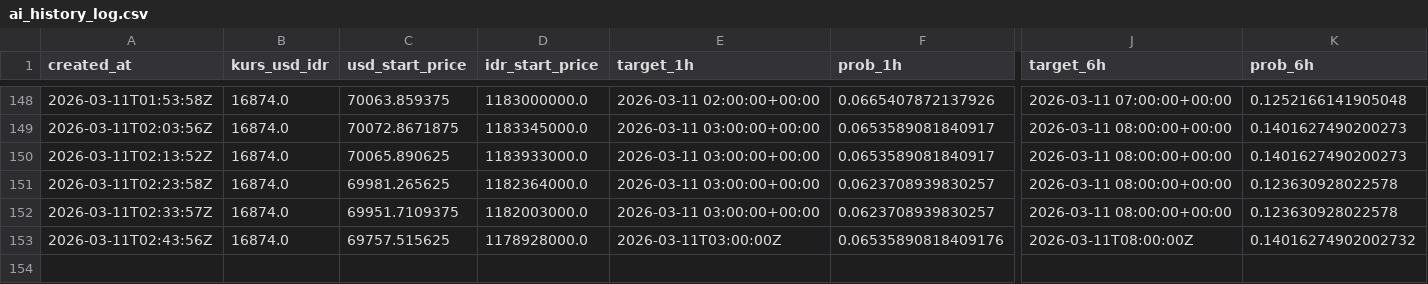
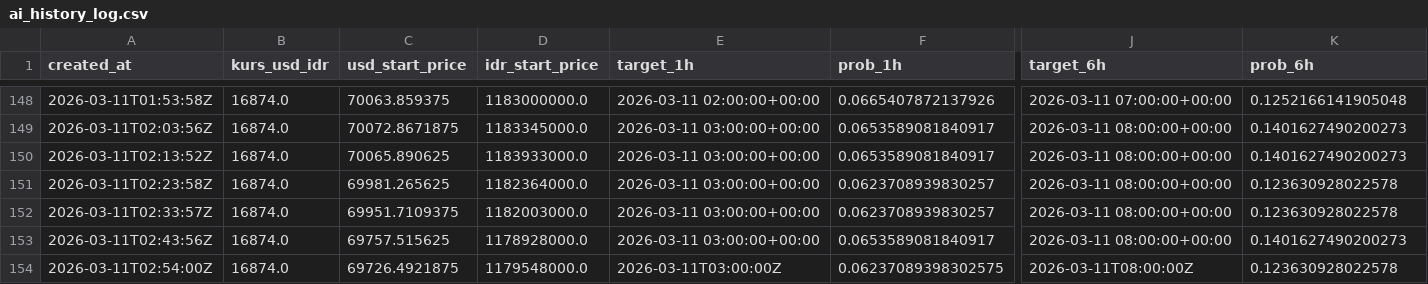
Before and after one commit to bryanagus/btc-bot, a CSV file: ai_history_log.csv, drawn as a sheet; only a part is shown, gaps mark what is left out; rows hold the shown columns only; the diff names each change by its address in the sheet, - before the commit and + after, or states it on an @@ line.

```diff
--- a/ai_history_log.csv
+++ b/ai_history_log.csv
-E153 (target_1h): 2026-03-11T03:00:00Z
+E153 (target_1h): 2026-03-11 03:00:00+00:00
-F153 (prob_1h): 0.06535890818409176
+F153 (prob_1h): 0.0653589081840917
-J153 (target_6h): 2026-03-11T08:00:00Z
+J153 (target_6h): 2026-03-11 08:00:00+00:00
-K153 (prob_6h): 0.14016274902002732
+K153 (prob_6h): 0.1401627490200273
+row 154: 2026-03-11T02:54:00Z | 16874.0 | 69726.4921875 | 1179548000.0 | 2026-03-11T03:00:00Z | 0.06237089398302575 | 2026-03-11T08:00:00Z | 0.123630928022578
```
Also changed, not shown: 1 other file.
